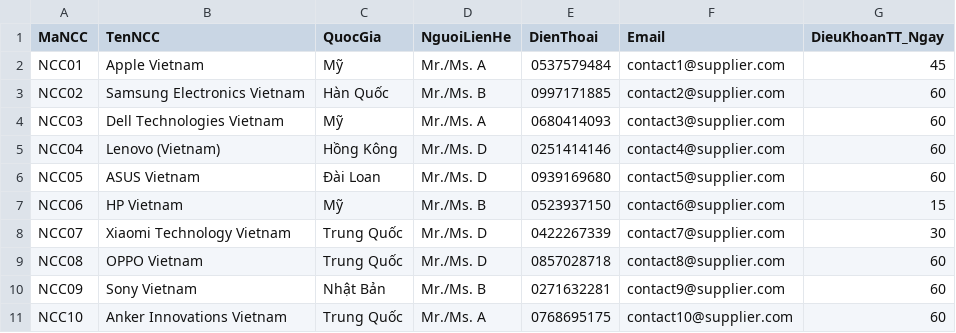
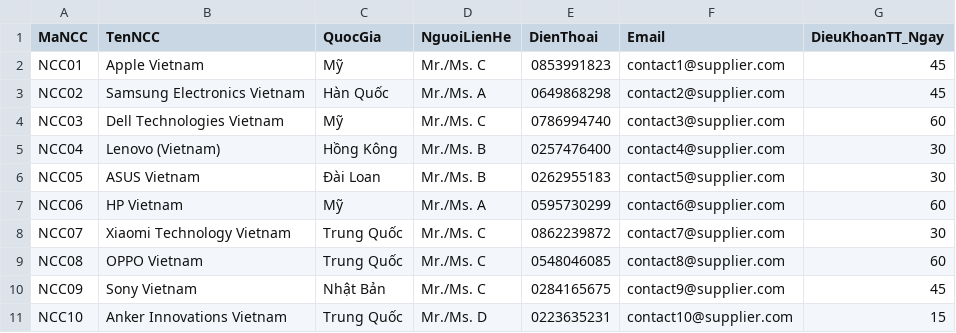
Before and after one commit to vankhangk4/retail-tech-dwh, a CSV file: data/sources/DanhSachNhaCungCap.csv, drawn as a sheet.

```diff
--- a/data/sources/DanhSachNhaCungCap.csv
+++ b/data/sources/DanhSachNhaCungCap.csv
@@ -1,11 +1,11 @@
 MaNCC,TenNCC,QuocGia,NguoiLienHe,DienThoai,Email,DieuKhoanTT_Ngay
-NCC01,Apple Vietnam,Mỹ,Mr./Ms. A,0537579484,contact1@supplier.com,45
-NCC02,Samsung Electronics Vietnam,Hàn Quốc,Mr./Ms. B,0997171885,contact2@supplier.com,60
-NCC03,Dell Technologies Vietnam,Mỹ,Mr./Ms. A,0680414093,contact3@supplier.com,60
-NCC04,Lenovo (Vietnam),Hồng Kông,Mr./Ms. D,0251414146,contact4@supplier.com,60
-NCC05,ASUS Vietnam,Đài Loan,Mr./Ms. D,0939169680,contact5@supplier.com,60
-NCC06,HP Vietnam,Mỹ,Mr./Ms. B,0523937150,contact6@supplier.com,15
-NCC07,Xiaomi Technology Vietnam,Trung Quốc,Mr./Ms. D,0422267339,contact7@supplier.com,30
-NCC08,OPPO Vietnam,Trung Quốc,Mr./Ms. D,0857028718,contact8@supplier.com,60
-NCC09,Sony Vietnam,Nhật Bản,Mr./Ms. B,0271632281,contact9@supplier.com,60
-NCC10,Anker Innovations Vietnam,Trung Quốc,Mr./Ms. A,0768695175,contact10@supplier.com,60
+NCC01,Apple Vietnam,Mỹ,Mr./Ms. C,0853991823,contact1@supplier.com,45
+NCC02,Samsung Electronics Vietnam,Hàn Quốc,Mr./Ms. A,0649868298,contact2@supplier.com,45
+NCC03,Dell Technologies Vietnam,Mỹ,Mr./Ms. C,0786994740,contact3@supplier.com,60
+NCC04,Lenovo (Vietnam),Hồng Kông,Mr./Ms. B,0257476400,contact4@supplier.com,30
+NCC05,ASUS Vietnam,Đài Loan,Mr./Ms. B,0262955183,contact5@supplier.com,30
+NCC06,HP Vietnam,Mỹ,Mr./Ms. A,0595730299,contact6@supplier.com,60
+NCC07,Xiaomi Technology Vietnam,Trung Quốc,Mr./Ms. C,0862239872,contact7@supplier.com,30
+NCC08,OPPO Vietnam,Trung Quốc,Mr./Ms. C,0548046085,contact8@supplier.com,60
+NCC09,Sony Vietnam,Nhật Bản,Mr./Ms. C,0284165675,contact9@supplier.com,45
+NCC10,Anker Innovations Vietnam,Trung Quốc,Mr./Ms. D,0223635231,contact10@supplier.com,15
```
Also changed, not shown: data/sources/DanhMucSanPham.csv, data/sources/DanhSachKhachHang.csv, 25 other files.
